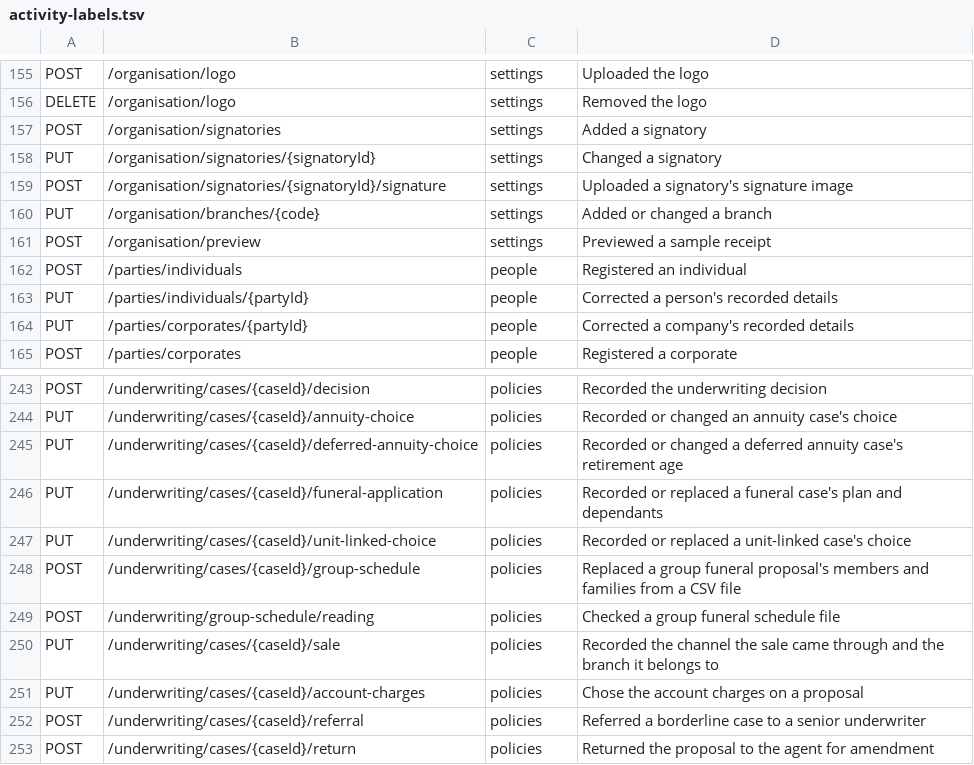
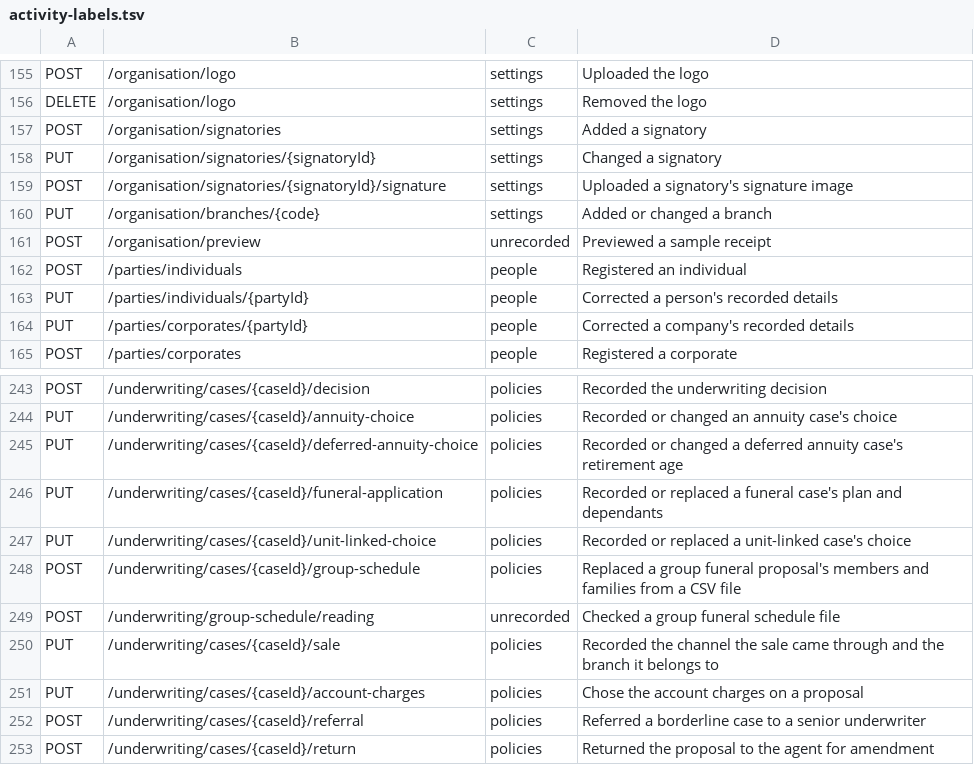
Before and after one commit to tinez11/Nlolo-LIMS, a TSV file: backend/src/main/resources/audit/activity-labels.tsv, drawn as a sheet; only a part is shown, gaps mark what is left out; the diff covers the shown part only.

```diff
--- a/backend/src/main/resources/audit/activity-labels.tsv
+++ b/backend/src/main/resources/audit/activity-labels.tsv
@@ -160,3 +160,3 @@ POST	/organisation/signatories/{signatoryId}/signature	settings	Uploaded a signa
 PUT	/organisation/branches/{code}	settings	Added or changed a branch
-POST	/organisation/preview	settings	Previewed a sample receipt
+POST	/organisation/preview	unrecorded	Previewed a sample receipt
 POST	/parties/individuals	people	Registered an individual
@@ -248,3 +248,3 @@ PUT	/underwriting/cases/{caseId}/unit-linked-choice	policies	Recorded or replace
 POST	/underwriting/cases/{caseId}/group-schedule	policies	Replaced a group funeral proposal's members and families from a CSV file
-POST	/underwriting/group-schedule/reading	policies	Checked a group funeral schedule file
+POST	/underwriting/group-schedule/reading	unrecorded	Checked a group funeral schedule file
 PUT	/underwriting/cases/{caseId}/sale	policies	Recorded the channel the sale came through and the branch it belongs to
```
Also changed, not shown: 10 edited cells elsewhere in this file, 11 other files.
